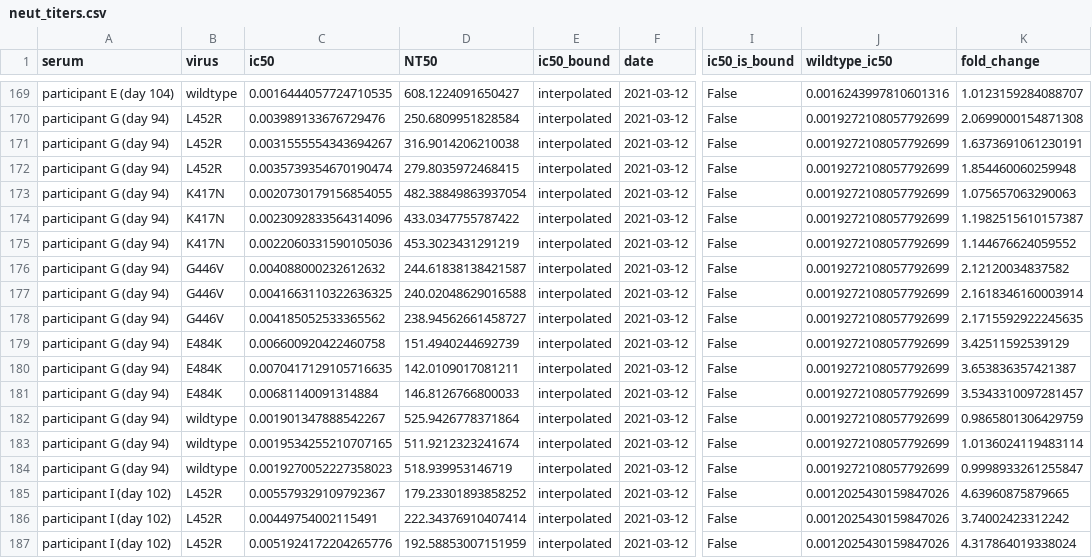
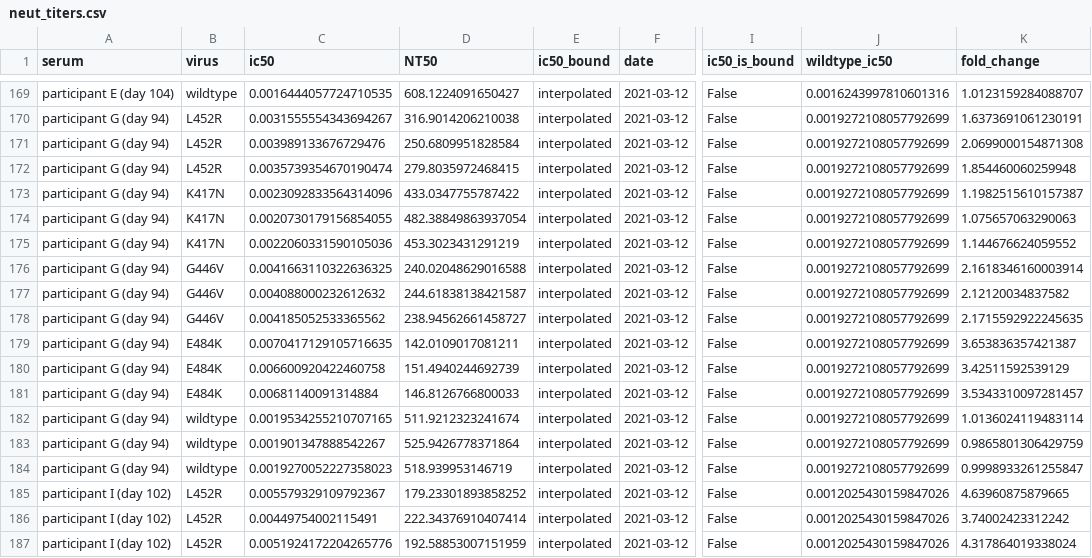
Before and after one commit to jbloomlab/SARS-CoV-2-RBD_B.1.351, a CSV file: experimental_data/results/neut_titers/neut_titers.csv, drawn as a sheet; only a part is shown, gaps mark what is left out; the diff covers the shown part only; the diff names each change by its address in the sheet, - before the commit and + after, or states it on an @@ line.

```diff
--- a/experimental_data/results/neut_titers/neut_titers.csv
+++ b/experimental_data/results/neut_titers/neut_titers.csv
-C170 (ic50): 0.003989133676729476
+C170 (ic50): 0.0031555554343694267
-D170 (NT50): 250.6809951828584
+D170 (NT50): 316.9014206210038
-K170 (fold_change): 2.0699000154871308
+K170 (fold_change): 1.6373691061230191
-C171 (ic50): 0.0031555554343694267
+C171 (ic50): 0.003989133676729476
-D171 (NT50): 316.9014206210038
+D171 (NT50): 250.6809951828584
-K171 (fold_change): 1.6373691061230191
+K171 (fold_change): 2.0699000154871308
-C173 (ic50): 0.0020730179156854055
+C173 (ic50): 0.0023092833564314096
-D173 (NT50): 482.38849863937054
+D173 (NT50): 433.0347755787422
-K173 (fold_change): 1.075657063290063
+K173 (fold_change): 1.1982515610157387
-C174 (ic50): 0.0023092833564314096
+C174 (ic50): 0.0020730179156854055
-D174 (NT50): 433.0347755787422
+D174 (NT50): 482.38849863937054
-K174 (fold_change): 1.1982515610157387
+K174 (fold_change): 1.075657063290063
-C176 (ic50): 0.004088000232612632
+C176 (ic50): 0.0041663110322636325
-D176 (NT50): 244.61838138421587
+D176 (NT50): 240.02048629016588
-K176 (fold_change): 2.12120034837582
+K176 (fold_change): 2.1618346160003914
-C177 (ic50): 0.0041663110322636325
+C177 (ic50): 0.004088000232612632
-D177 (NT50): 240.02048629016588
+D177 (NT50): 244.61838138421587
-K177 (fold_change): 2.1618346160003914
+K177 (fold_change): 2.12120034837582
-C179 (ic50): 0.006600920422460758
+C179 (ic50): 0.0070417129105716635
-D179 (NT50): 151.4940244692739
+D179 (NT50): 142.0109017081211
-K179 (fold_change): 3.42511592539129
+K179 (fold_change): 3.653836357421387
-C180 (ic50): 0.0070417129105716635
+C180 (ic50): 0.006600920422460758
-D180 (NT50): 142.0109017081211
+D180 (NT50): 151.4940244692739
-K180 (fold_change): 3.653836357421387
+K180 (fold_change): 3.42511592539129
-C182 (ic50): 0.001901347888542267
+C182 (ic50): 0.0019534255210707165
-D182 (NT50): 525.9426778371864
+D182 (NT50): 511.9212323241674
-K182 (fold_change): 0.9865801306429759
+K182 (fold_change): 1.0136024119483114
-C183 (ic50): 0.0019534255210707165
+C183 (ic50): 0.001901347888542267
-D183 (NT50): 511.9212323241674
+D183 (NT50): 525.9426778371864
-K183 (fold_change): 1.0136024119483114
+K183 (fold_change): 0.9865801306429759
```
Also changed, not shown: 48 edited cells elsewhere in this file, experimental_data/neut_data/2021-03-08/fractinfect.csv, experimental_data/neut_data/2021-03-12/fractinfect.csv, 38 other files.
